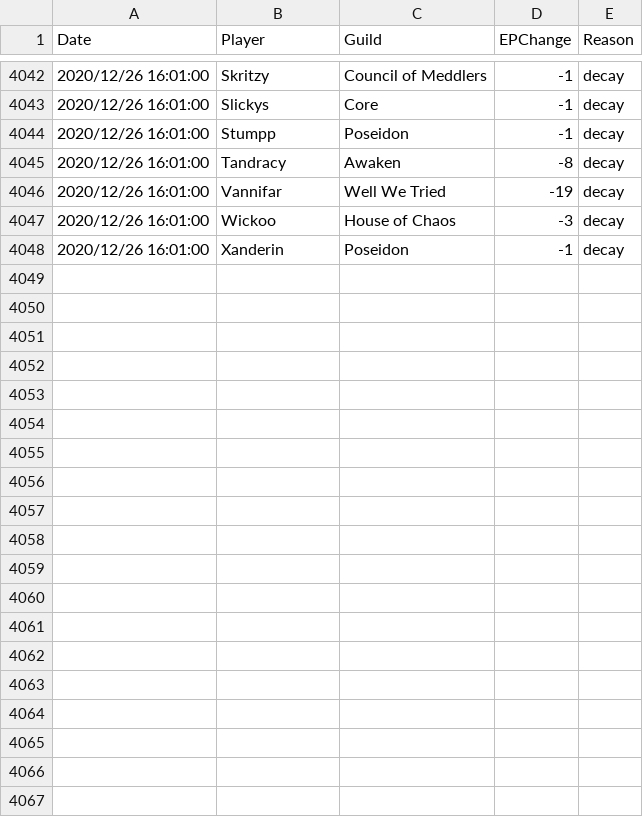
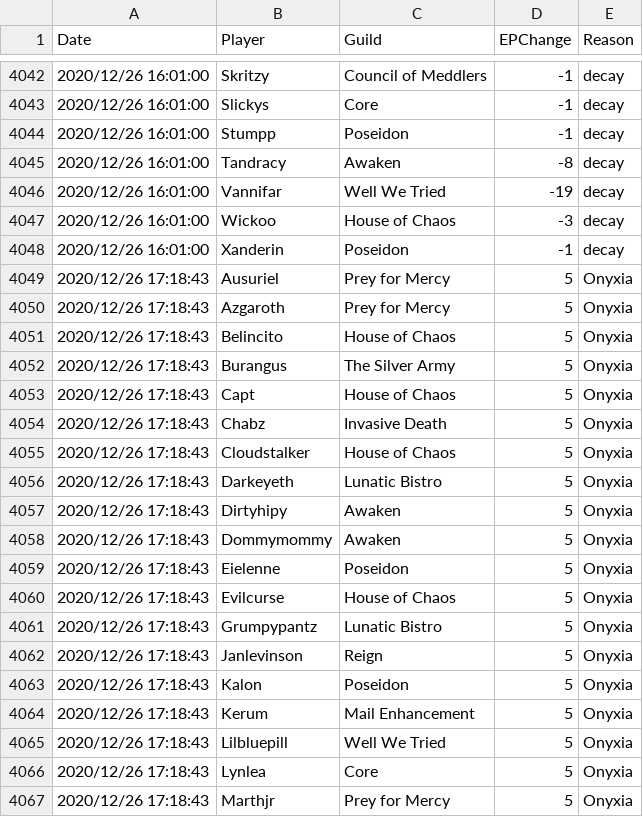
Before and after one commit to sanddive/houseofchaos, a CSV file: epLog.csv, drawn as a sheet; only a part is shown, gaps mark what is left out; the diff covers the shown part only.

```diff
--- a/epLog.csv
+++ b/epLog.csv
@@ -4048 +4048,20 @@ Date,Player,Guild,EPChange,Reason
 "2020/12/26 16:01:00","Xanderin","Poseidon","-1","decay"
+"2020/12/26 17:18:43","Ausuriel","Prey for Mercy","5","Onyxia"
+"2020/12/26 17:18:43","Azgaroth","Prey for Mercy","5","Onyxia"
+"2020/12/26 17:18:43","Belincito","House of Chaos","5","Onyxia"
+"2020/12/26 17:18:43","Burangus","The Silver Army","5","Onyxia"
+"2020/12/26 17:18:43","Capt","House of Chaos","5","Onyxia"
+"2020/12/26 17:18:43","Chabz","Invasive Death","5","Onyxia"
+"2020/12/26 17:18:43","Cloudstalker","House of Chaos","5","Onyxia"
+"2020/12/26 17:18:43","Darkeyeth","Lunatic Bistro","5","Onyxia"
+"2020/12/26 17:18:43","Dirtyhipy","Awaken","5","Onyxia"
+"2020/12/26 17:18:43","Dommymommy","Awaken","5","Onyxia"
+"2020/12/26 17:18:43","Eielenne","Poseidon","5","Onyxia"
+"2020/12/26 17:18:43","Evilcurse","House of Chaos","5","Onyxia"
+"2020/12/26 17:18:43","Grumpypantz","Lunatic Bistro","5","Onyxia"
+"2020/12/26 17:18:43","Janlevinson","Reign","5","Onyxia"
+"2020/12/26 17:18:43","Kalon","Poseidon","5","Onyxia"
+"2020/12/26 17:18:43","Kerum","Mail Enhancement","5","Onyxia"
+"2020/12/26 17:18:43","Lilbluepill","Well We Tried","5","Onyxia"
+"2020/12/26 17:18:43","Lynlea","Core","5","Onyxia"
+"2020/12/26 17:18:43","Marthjr","Prey for Mercy","5","Onyxia"
```
Also changed, not shown: 18 added rows elsewhere in this file, 1 other file.
